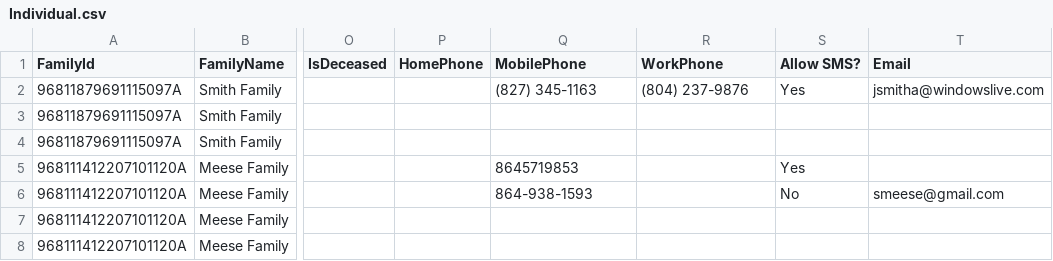
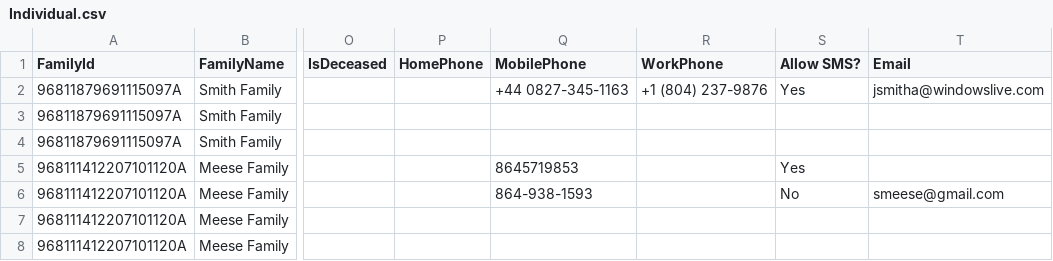
Before and after one commit to KingdomFirst/Excavator, a CSV file: Excavator.CSV/Individual.csv, drawn as a sheet; only a part is shown, gaps mark what is left out; the diff names each change by its address in the sheet, - before the commit and + after, or states it on an @@ line.

```diff
--- a/Excavator.CSV/Individual.csv
+++ b/Excavator.CSV/Individual.csv
-Q2 (MobilePhone): (827) 345-1163
+Q2 (MobilePhone): +44 0827-345-1163
-R2 (WorkPhone): (804) 237-9876
+R2 (WorkPhone): +1 (804) 237-9876
```
Also changed, not shown: 1 other file.
